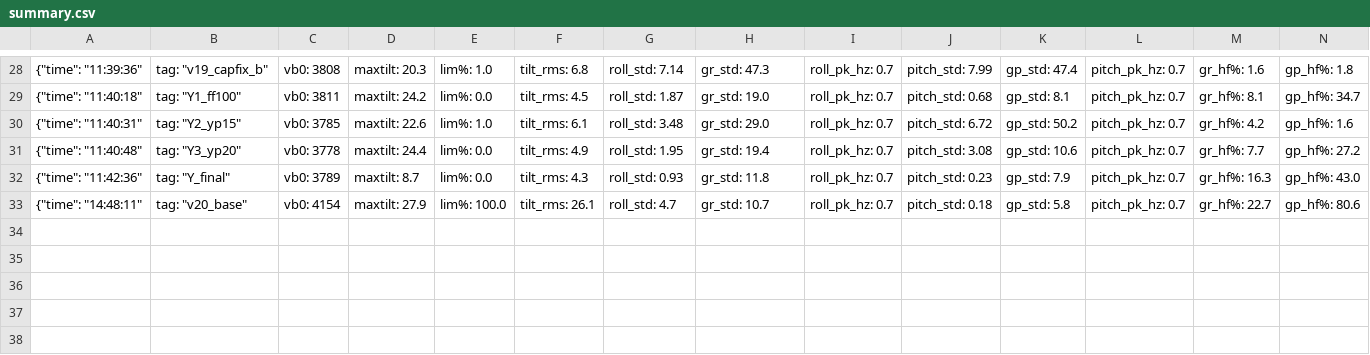
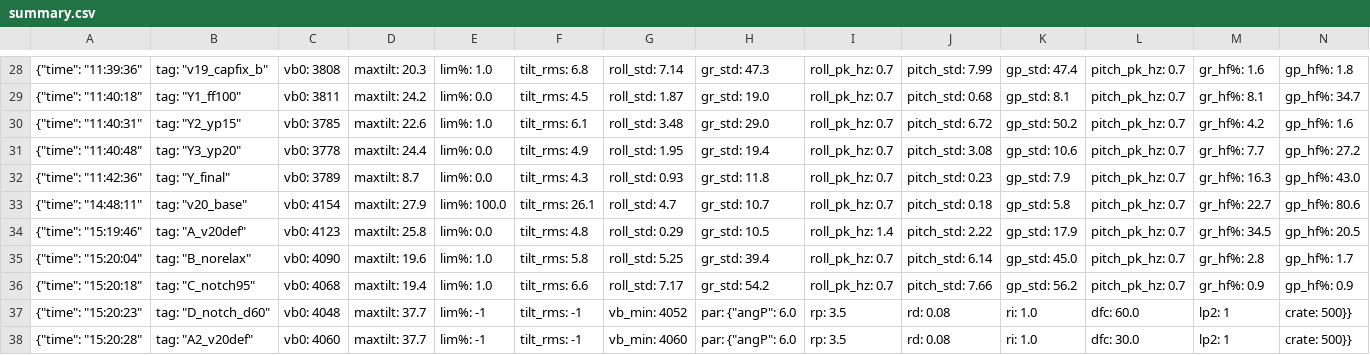
Before and after one commit to cdh66666/mini-drone, a CSV file: flights/stand/summary.csv, drawn as a sheet; only a part is shown, gaps mark what is left out; rows hold the shown columns only; the diff names each change by its address in the sheet, - before the commit and + after, or states it on an @@ line.

```diff
--- a/flights/stand/summary.csv
+++ b/flights/stand/summary.csv
+row 34: {"time": "15:19:46" | tag: "A_v20def" | vb0: 4123 | maxtilt: 25.8 | lim%: 0.0 | tilt_rms: 4.8 | roll_std: 0.29 | gr_std: 10.5 | roll_pk_hz: 1.4 | pitch_std: 2.22 | gp_std: 17.9 | pitch_pk_hz: 0.7 | gr_hf%: 34.5 | gp_hf%: 20.5
+row 35: {"time": "15:20:04" | tag: "B_norelax" | vb0: 4090 | maxtilt: 19.6 | lim%: 1.0 | tilt_rms: 5.8 | roll_std: 5.25 | gr_std: 39.4 | roll_pk_hz: 0.7 | pitch_std: 6.14 | gp_std: 45.0 | pitch_pk_hz: 0.7 | gr_hf%: 2.8 | gp_hf%: 1.7
+row 36: {"time": "15:20:18" | tag: "C_notch95" | vb0: 4068 | maxtilt: 19.4 | lim%: 1.0 | tilt_rms: 6.6 | roll_std: 7.17 | gr_std: 54.2 | roll_pk_hz: 0.7 | pitch_std: 7.66 | gp_std: 56.2 | pitch_pk_hz: 0.7 | gr_hf%: 0.9 | gp_hf%: 0.9
+row 37: {"time": "15:20:23" | tag: "D_notch_d60" | vb0: 4048 | maxtilt: 37.7 | lim%: -1 | tilt_rms: -1 | vb_min: 4052 | par: {"angP": 6.0 | rp: 3.5 | rd: 0.08 | ri: 1.0 | dfc: 60.0 | lp2: 1 | crate: 500}}
+row 38: {"time": "15:20:28" | tag: "A2_v20def" | vb0: 4060 | maxtilt: 37.7 | lim%: -1 | tilt_rms: -1 | vb_min: 4060 | par: {"angP": 6.0 | rp: 3.5 | rd: 0.08 | ri: 1.0 | dfc: 30.0 | lp2: 1 | crate: 500}}
```
Also changed, not shown: 13 other files.
